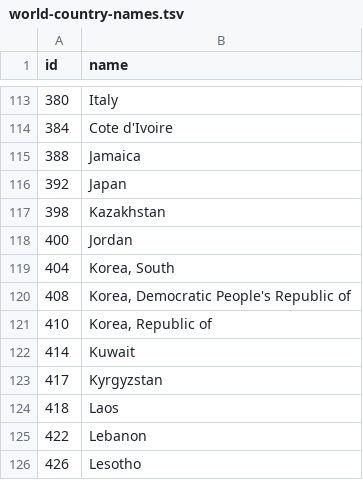
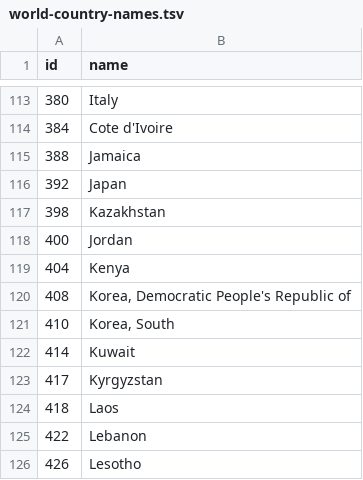
Before and after one commit to nikolaykrastev/d3-world-country-names, a TSV file: world-country-names.tsv, drawn as a sheet; only a part is shown, gaps mark what is left out.

Commit message:
Korea

```diff
--- a/world-country-names.tsv
+++ b/world-country-names.tsv
@@ -118,5 +118,5 @@ id	name
 400	Jordan
-404	Korea, South
+404	Kenya
 408	Korea, Democratic People's Republic of
-410	Korea, Republic of
+410	Korea, South
 414	Kuwait
```
